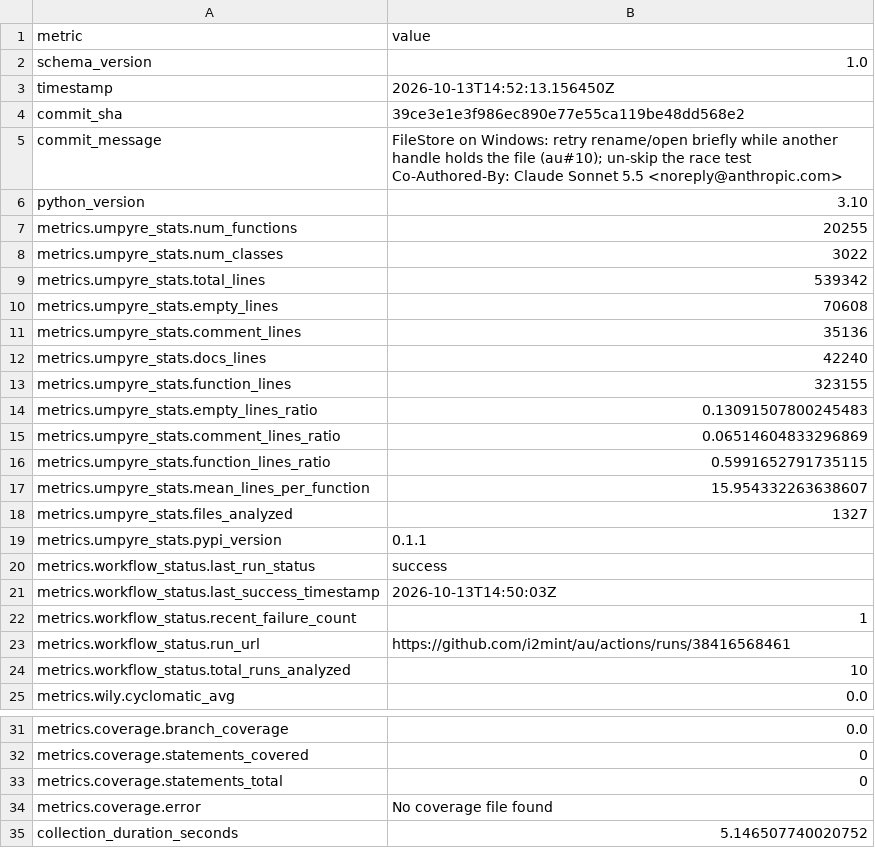
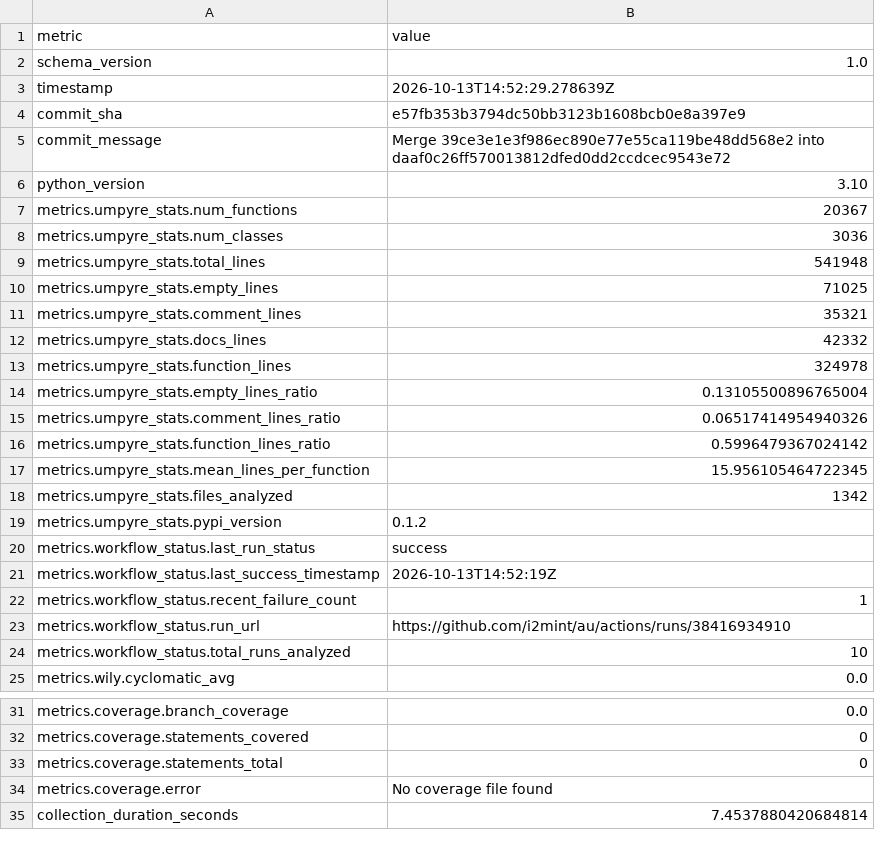
Before and after one commit to i2mint/au, a CSV file: metrics.csv, drawn as a sheet; only a part is shown, gaps mark what is left out.

Commit message:
Update metrics for e57fb35

```diff
--- a/metrics.csv
+++ b/metrics.csv
@@ -2,25 +2,23 @@ metric,value
 schema_version,1.0
-timestamp,2026-10-13T14:52:13.156450Z
-commit_sha,39ce3e1e3f986ec890e77e55ca119be48dd568e2
-commit_message,"FileStore on Windows: retry rename/open briefly while another handle holds the file (au#10); un-skip the race test
-
-Co-Authored-By: Claude Sonnet 5.5 <noreply@anthropic.com>"
+timestamp,2026-10-13T14:52:29.278639Z
+commit_sha,e57fb353b3794dc50bb3123b1608bcb0e8a397e9
+commit_message,Merge 39ce3e1e3f986ec890e77e55ca119be48dd568e2 into daaf0c26ff570013812dfed0dd2ccdcec9543e72
 python_version,3.10
-metrics.umpyre_stats.num_functions,20255
-metrics.umpyre_stats.num_classes,3022
-metrics.umpyre_stats.total_lines,539342
-metrics.umpyre_stats.empty_lines,70608
-metrics.umpyre_stats.comment_lines,35136
-metrics.umpyre_stats.docs_lines,42240
-metrics.umpyre_stats.function_lines,323155
-metrics.umpyre_stats.empty_lines_ratio,0.13091507800245483
-metrics.umpyre_stats.comment_lines_ratio,0.06514604833296869
-metrics.umpyre_stats.function_lines_ratio,0.5991652791735115
-metrics.umpyre_stats.mean_lines_per_function,15.954332263638607
-metrics.umpyre_stats.files_analyzed,1327
-metrics.umpyre_stats.pypi_version,0.1.1
+metrics.umpyre_stats.num_functions,20367
+metrics.umpyre_stats.num_classes,3036
+metrics.umpyre_stats.total_lines,541948
+metrics.umpyre_stats.empty_lines,71025
+metrics.umpyre_stats.comment_lines,35321
+metrics.umpyre_stats.docs_lines,42332
+metrics.umpyre_stats.function_lines,324978
+metrics.umpyre_stats.empty_lines_ratio,0.13105500896765004
+metrics.umpyre_stats.comment_lines_ratio,0.06517414954940326
+metrics.umpyre_stats.function_lines_ratio,0.5996479367024142
+metrics.umpyre_stats.mean_lines_per_function,15.956105464722345
+metrics.umpyre_stats.files_analyzed,1342
+metrics.umpyre_stats.pypi_version,0.1.2
 metrics.workflow_status.last_run_status,success
-metrics.workflow_status.last_success_timestamp,2026-10-13T14:50:03Z
+metrics.workflow_status.last_success_timestamp,2026-10-13T14:52:19Z
 metrics.workflow_status.recent_failure_count,1
-metrics.workflow_status.run_url,https://github.com/i2mint/au/actions/runs/38416568461
+metrics.workflow_status.run_url,https://github.com/i2mint/au/actions/runs/38416934910
 metrics.workflow_status.total_runs_analyzed,10
@@ -40,2 +38,2 @@ metrics.coverage.statements_total,0
 metrics.coverage.error,No coverage file found
-collection_duration_seconds,5.146507740020752
+collection_duration_seconds,7.4537880420684814
```
Also changed, not shown: 2 other files.
